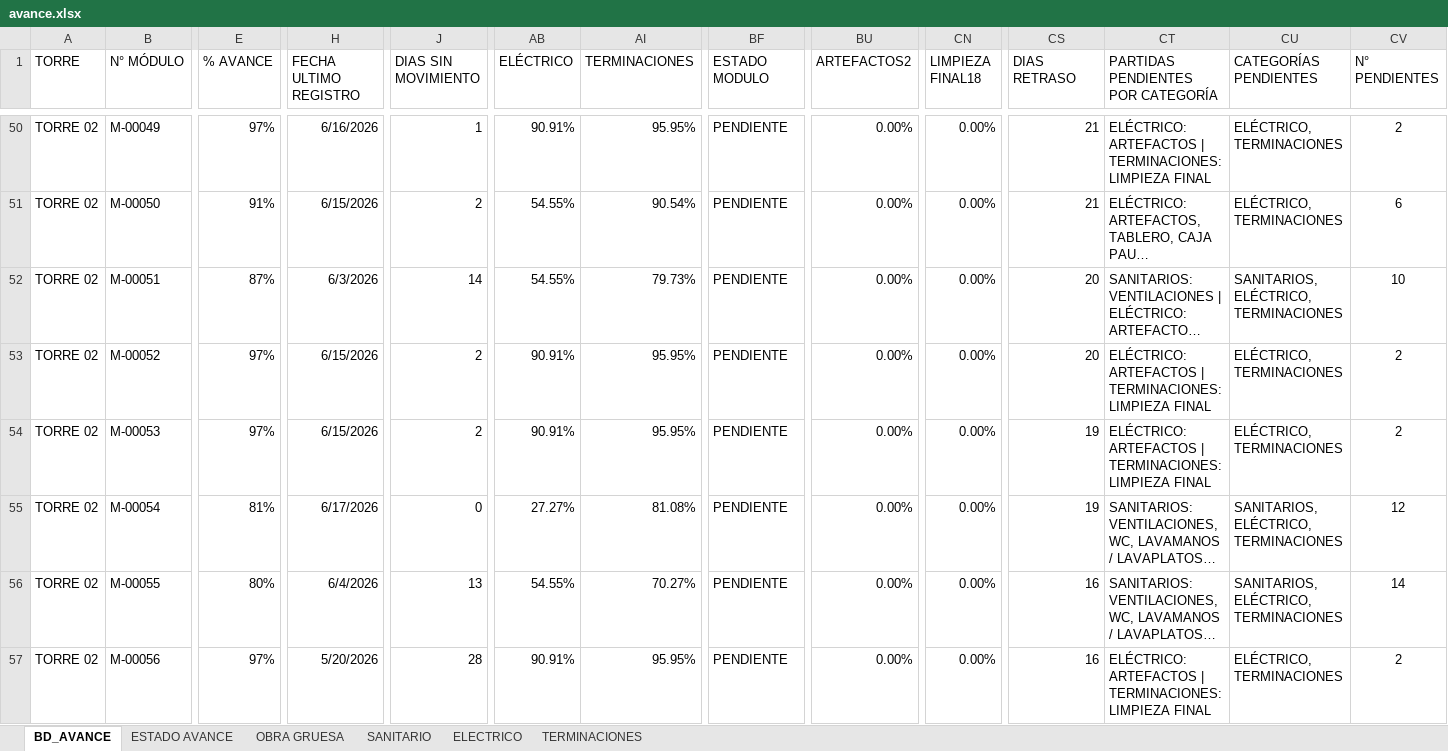
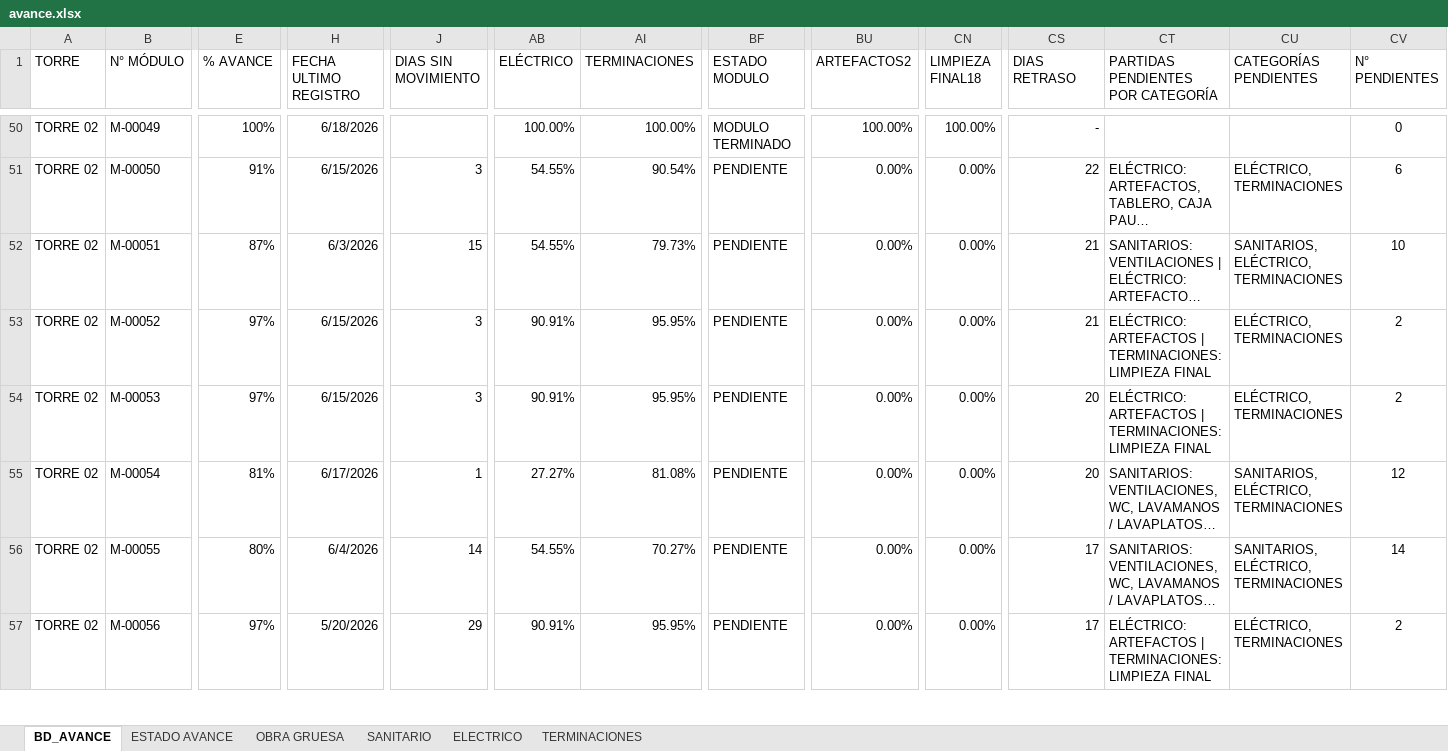
Before and after one commit to ArielPint/LA-CHACRA, an Excel workbook: data/avance.xlsx, sheet BD_AVANCE, drawn as a sheet; only a part is shown, gaps mark what is left out; long unchanged cells end in …; values as stored, in another font and other column widths than the file's, no borders; conditional formats and table styles not drawn; the diff covers the shown part only; the diff names each change by its address in the sheet, - before the commit and + after, or states it on an @@ line.

```diff
--- a/data/avance.xlsx (sheet BD_AVANCE)
+++ b/data/avance.xlsx (sheet BD_AVANCE)
-E50 (% AVANCE): 97%
+E50 (% AVANCE): 100%
-H50 (FECHA ULTIMO REGISTRO): 6/16/2026
+H50 (FECHA ULTIMO REGISTRO): 6/18/2026
-J50 (DIAS SIN MOVIMIENTO): 1
+J50 (DIAS SIN MOVIMIENTO): (empty)
-AB50 (ELÉCTRICO): 90.91%
+AB50 (ELÉCTRICO): 100.00%
-AI50 (TERMINACIONES): 95.95%
+AI50 (TERMINACIONES): 100.00%
-BF50 (ESTADO MODULO): PENDIENTE
+BF50 (ESTADO MODULO): MODULO TERMINADO
-BU50 (ARTEFACTOS2): 0.00%
+BU50 (ARTEFACTOS2): 100.00%
-CN50 (LIMPIEZA FINAL18): 0.00%
+CN50 (LIMPIEZA FINAL18): 100.00%
-CS50 (DIAS RETRASO): 21
+CS50 (DIAS RETRASO): -
-CT50: ELÉCTRICO: ARTEFACTOS | TERMINACIONES: LIMPIEZA FINAL
+CT50: (empty)
-CU50 (CATEGORÍAS PENDIENTES): ELÉCTRICO, TERMINACIONES
+CU50 (CATEGORÍAS PENDIENTES): (empty)
-CV50 (N° PENDIENTES): 2
+CV50 (N° PENDIENTES): 0
-J51 (DIAS SIN MOVIMIENTO): 2
+J51 (DIAS SIN MOVIMIENTO): 3
-CS51 (DIAS RETRASO): 21
+CS51 (DIAS RETRASO): 22
-J52 (DIAS SIN MOVIMIENTO): 14
+J52 (DIAS SIN MOVIMIENTO): 15
-CS52:CS53 (DIAS RETRASO): 20
+CS52:CS53 (DIAS RETRASO): 21
-J53:J54 (DIAS SIN MOVIMIENTO): 2
+J53:J54 (DIAS SIN MOVIMIENTO): 3
-CS54:CS55 (DIAS RETRASO): 19
+CS54:CS55 (DIAS RETRASO): 20
-J55 (DIAS SIN MOVIMIENTO): 0
+J55 (DIAS SIN MOVIMIENTO): 1
-J56 (DIAS SIN MOVIMIENTO): 13
+J56 (DIAS SIN MOVIMIENTO): 14
-CS56:CS57 (DIAS RETRASO): 16
+CS56:CS57 (DIAS RETRASO): 17
-J57 (DIAS SIN MOVIMIENTO): 28
+J57 (DIAS SIN MOVIMIENTO): 29
```
Also changed, not shown: 732 edited cells elsewhere in this sheet, sheet TERMINACIONES, sheet OBRA GRUESA, sheet ESTADO AVANCE, sheet ELECTRICO, sheet SANITARIO, hidden cells, 1 other file.
